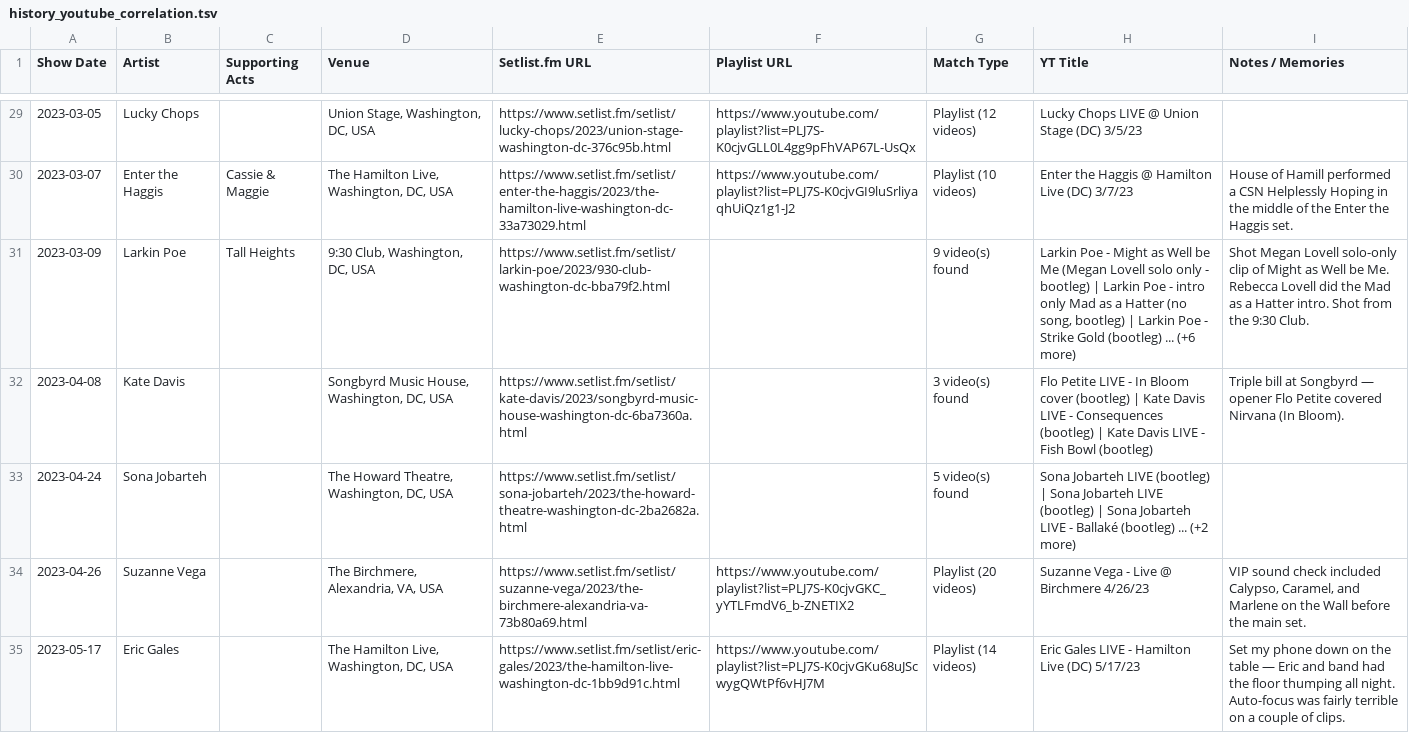
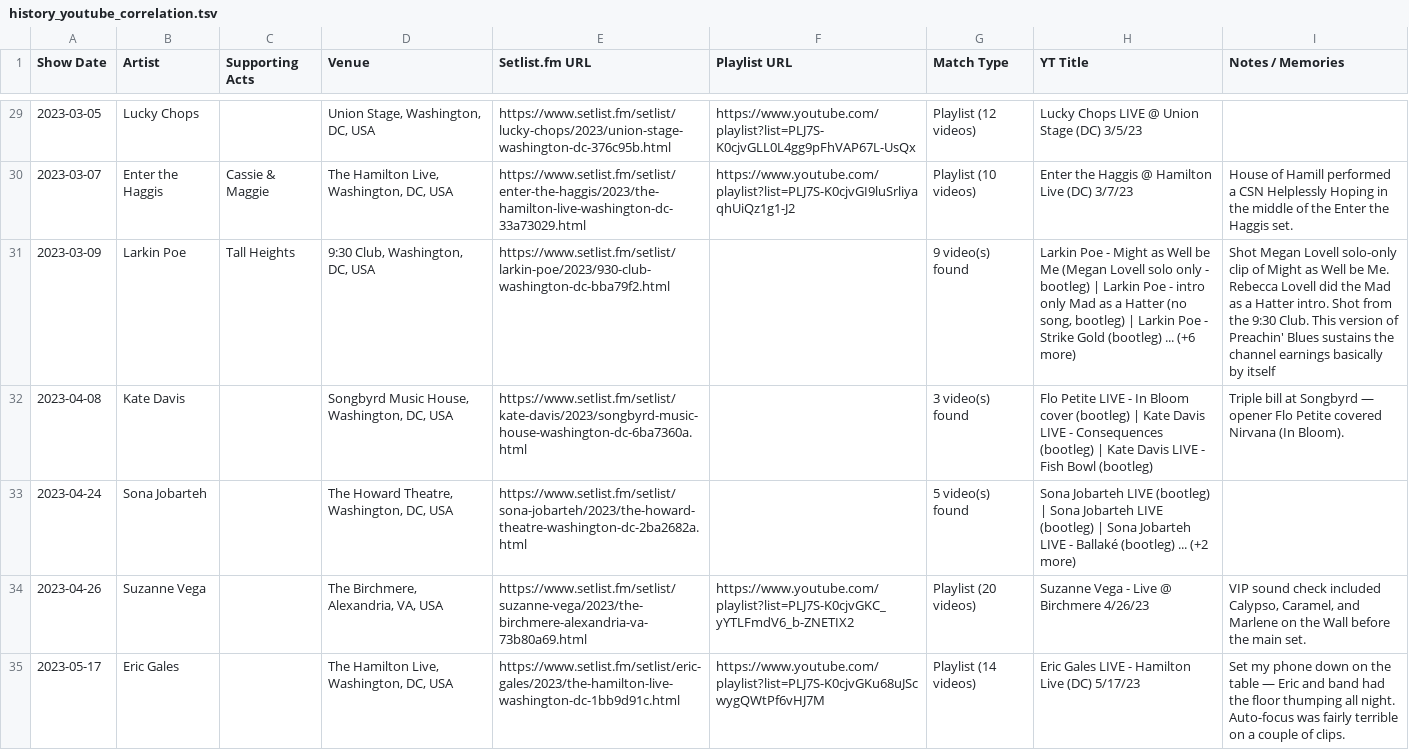
Before and after one commit to dan2bit/songs-for-my-funeral, a TSV file: live-shows/history_youtube_correlation.tsv, drawn as a sheet; only a part is shown, gaps mark what is left out; the diff covers the shown part only.

Commit message:
create the individual year files
- correlation worked

```diff
--- a/live-shows/history_youtube_correlation.tsv
+++ b/live-shows/history_youtube_correlation.tsv
@@ -30,3 +30,3 @@ Show Date	Artist	Supporting Acts	Venue	Setlist.fm URL	Playlist URL	Match Type	YT
 2023-03-07	Enter the Haggis	Cassie & Maggie	The Hamilton Live, Washington, DC, USA	https://www.setlist.fm/setlist/enter-the-haggis/2023/the-hamilton-live-washington-dc-33a73029.html	https://www.youtube.com/playlist?list=PLJ7S-K0cjvGI9luSrliyaqhUiQz1g1-J2	Playlist (10 videos)	Enter the Haggis @ Hamilton Live (DC) 3/7/23	House of Hamill performed a CSN Helplessly Hoping in the middle of the Enter the Haggis set.
-2023-03-09	Larkin Poe	Tall Heights	9:30 Club, Washington, DC, USA	https://www.setlist.fm/setlist/larkin-poe/2023/930-club-washington-dc-bba79f2.html		9 video(s) found	Larkin Poe - Might as Well be Me (Megan Lovell solo only - bootleg) | Larkin Poe - intro only Mad as a Hatter (no song, bootleg) | Larkin Poe - Strike Gold (bootleg) ... (+6 more)	Shot Megan Lovell solo-only clip of Might as Well be Me. Rebecca Lovell did the Mad as a Hatter intro. Shot from the 9:30 Club.
+2023-03-09	Larkin Poe	Tall Heights	9:30 Club, Washington, DC, USA	https://www.setlist.fm/setlist/larkin-poe/2023/930-club-washington-dc-bba79f2.html		9 video(s) found	Larkin Poe - Might as Well be Me (Megan Lovell solo only - bootleg) | Larkin Poe - intro only Mad as a Hatter (no song, bootleg) | Larkin Poe - Strike Gold (bootleg) ... (+6 more)	Shot Megan Lovell solo-only clip of Might as Well be Me. Rebecca Lovell did the Mad as a Hatter intro. Shot from the 9:30 Club. This version of Preachin' Blues sustains the channel earnings basically by itself
 2023-04-08	Kate Davis		Songbyrd Music House, Washington, DC, USA	https://www.setlist.fm/setlist/kate-davis/2023/songbyrd-music-house-washington-dc-6ba7360a.html		3 video(s) found	Flo Petite LIVE - In Bloom cover (bootleg) | Kate Davis LIVE - Consequences (bootleg) | Kate Davis LIVE - Fish Bowl (bootleg)	Triple bill at Songbyrd — opener Flo Petite covered Nirvana (In Bloom).
```
Also changed, not shown: 1 removed row and 34 edited cells elsewhere in this file, 8 other files.
